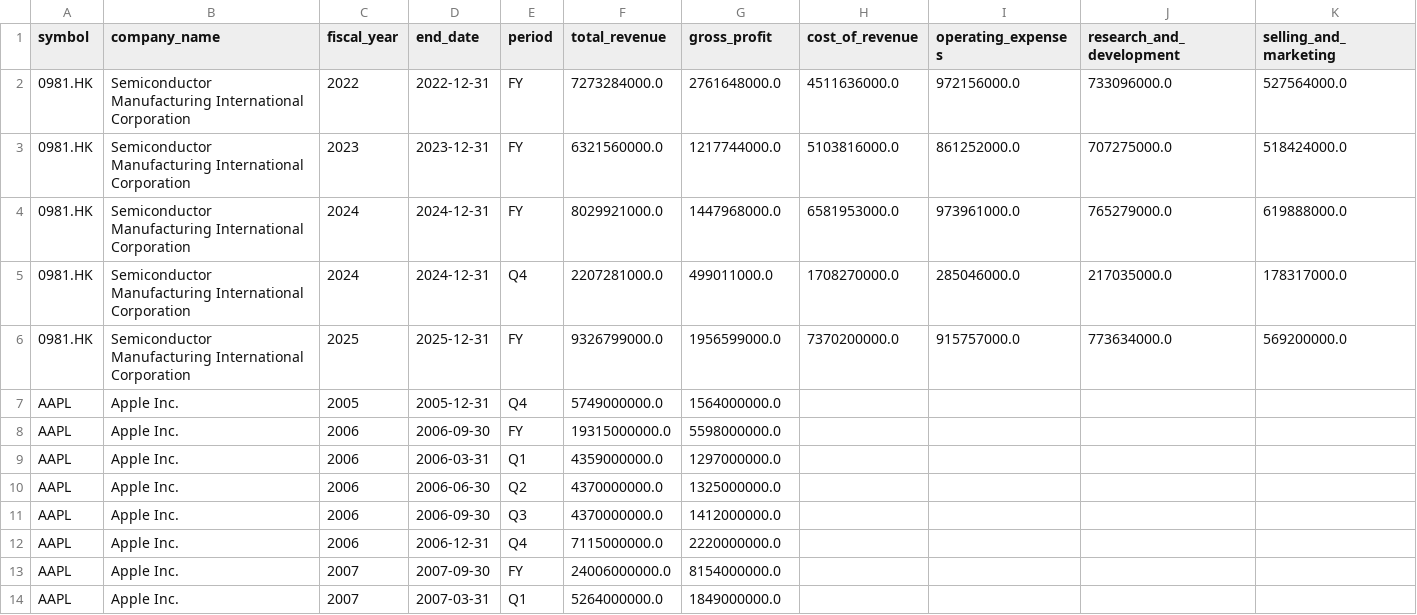
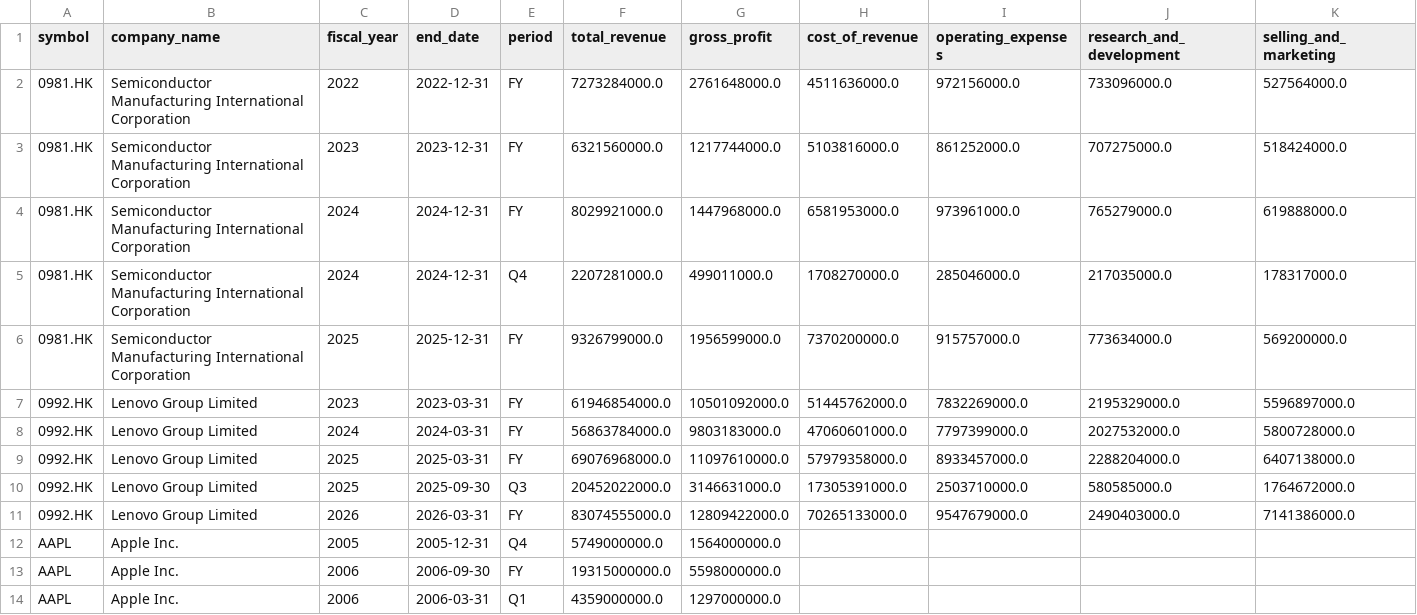
Before and after one commit to wenchiehlee-investment/ConceptStocks, a CSV file: raw_conceptstock_company_income.csv, drawn as a sheet; only a part is shown; the shorter side is filled out with more unchanged rows; rows hold the shown columns only; the diff names each change by its address in the sheet, - before the commit and + after, or states it on an @@ line.

Commit message:
Use native Lenovo HK listing for concept data

```diff
--- a/raw_conceptstock_company_income.csv
+++ b/raw_conceptstock_company_income.csv
+row 7: 0992.HK | Lenovo Group Limited | 2023 | 2023-03-31 | FY | 61946854000.0 | 10501092000.0 | 51445762000.0 | 7832269000.0 | 2195329000.0 | 5596897000.0
+row 8: 0992.HK | Lenovo Group Limited | 2024 | 2024-03-31 | FY | 56863784000.0 | 9803183000.0 | 47060601000.0 | 7797399000.0 | 2027532000.0 | 5800728000.0
+row 9: 0992.HK | Lenovo Group Limited | 2025 | 2025-03-31 | FY | 69076968000.0 | 11097610000.0 | 57979358000.0 | 8933457000.0 | 2288204000.0 | 6407138000.0
+row 10: 0992.HK | Lenovo Group Limited | 2025 | 2025-09-30 | Q3 | 20452022000.0 | 3146631000.0 | 17305391000.0 | 2503710000.0 | 580585000.0 | 1764672000.0
+row 11: 0992.HK | Lenovo Group Limited | 2026 | 2026-03-31 | FY | 83074555000.0 | 12809422000.0 | 70265133000.0 | 9547679000.0 | 2490403000.0 | 7141386000.0
```
Also changed, not shown: raw_conceptstock_company_metadata.csv, 2 other files.
